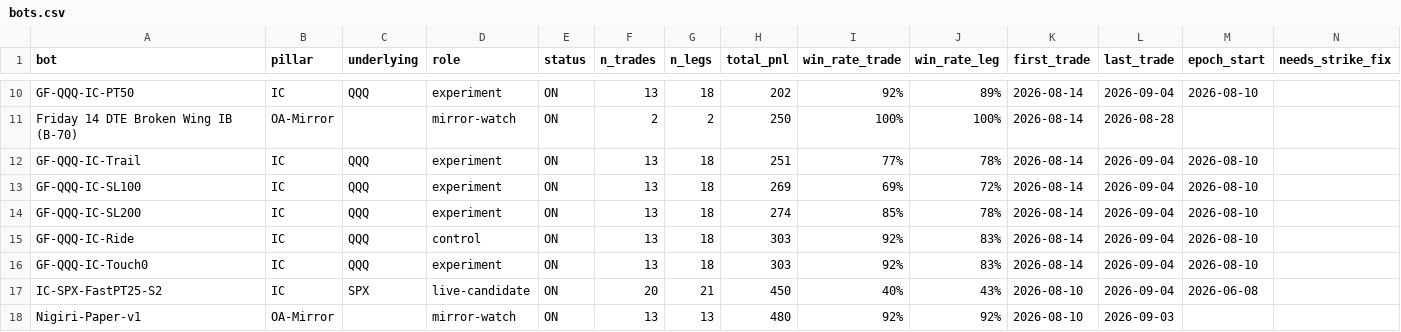
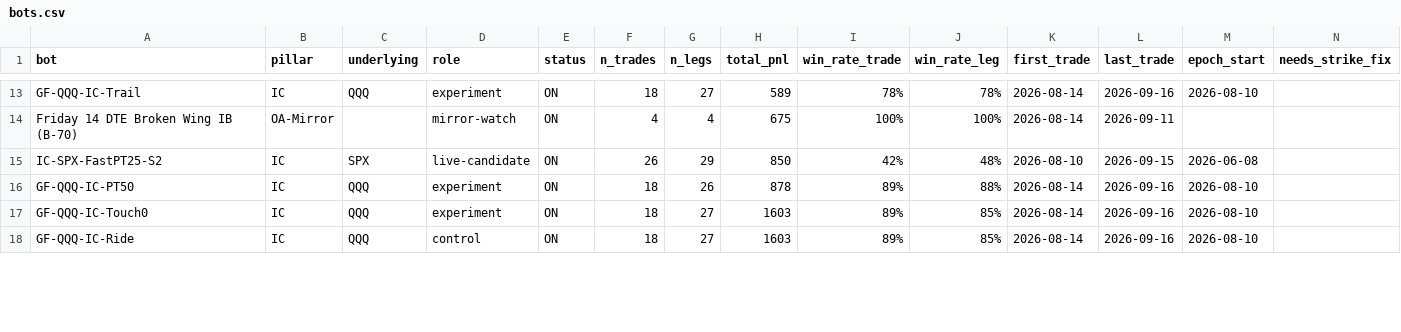
Before and after one commit to chace2827/bot-fleet-v2, a CSV file: data/bots.csv, drawn as a sheet; only a part is shown, gaps mark what is left out; removed rows and columns are numbered as before the commit, all else as after; rows hold the shown columns only; the diff covers the shown part only; the diff names each change by its address in the sheet, - before the commit and + after, or states it on an @@ line.

```diff
--- a/data/bots.csv
+++ b/data/bots.csv
-A13 (bot): GF-QQQ-IC-PT50
+A13 (bot): GF-QQQ-IC-Trail
-F13 (n_trades): 13
+F13 (n_trades): 18
-G13 (n_legs): 18
+G13 (n_legs): 27
-H13 (total_pnl): 202
+H13 (total_pnl): 589
-I13 (win_rate_trade): 92%
+I13 (win_rate_trade): 78%
-J13 (win_rate_leg): 89%
+J13 (win_rate_leg): 78%
-L13 (last_trade): 2026-09-04
+L13 (last_trade): 2026-09-16
-F14 (n_trades): 2
+F14 (n_trades): 4
-G14 (n_legs): 2
+G14 (n_legs): 4
-H14 (total_pnl): 250
+H14 (total_pnl): 675
-L14 (last_trade): 2026-08-28
+L14 (last_trade): 2026-09-11
-row 12: GF-QQQ-IC-Trail | IC | QQQ | experiment | ON | 13 | 18 | 251 | 77% | 78% | 2026-08-14 | 2026-09-04 | 2026-08-10
+row 15: IC-SPX-FastPT25-S2 | IC | SPX | live-candidate | ON | 26 | 29 | 850 | 42% | 48% | 2026-08-10 | 2026-09-15 | 2026-06-08
-A16 (bot): GF-QQQ-IC-SL100
+A16 (bot): GF-QQQ-IC-PT50
-F16:F18 (n_trades): 13
+F16:F18 (n_trades): 18
-G16 (n_legs): 18
+G16 (n_legs): 26
-H16 (total_pnl): 269
+H16 (total_pnl): 878
-I16 (win_rate_trade): 69%
+I16 (win_rate_trade): 89%
-J16 (win_rate_leg): 72%
+J16 (win_rate_leg): 88%
-L16:L18 (last_trade): 2026-09-04
+L16:L18 (last_trade): 2026-09-16
-A17 (bot): GF-QQQ-IC-SL200
+A17 (bot): GF-QQQ-IC-Touch0
-G17:G18 (n_legs): 18
+G17:G18 (n_legs): 27
-H17 (total_pnl): 274
+H17 (total_pnl): 1603
-I17 (win_rate_trade): 85%
+I17 (win_rate_trade): 89%
-J17 (win_rate_leg): 78%
+J17 (win_rate_leg): 85%
-H18 (total_pnl): 303
+H18 (total_pnl): 1603
-I18 (win_rate_trade): 92%
+I18 (win_rate_trade): 89%
-J18 (win_rate_leg): 83%
+J18 (win_rate_leg): 85%
-row 16: GF-QQQ-IC-Touch0 | IC | QQQ | experiment | ON | 13 | 18 | 303 | 92% | 83% | 2026-08-14 | 2026-09-04 | 2026-08-10
-row 17: IC-SPX-FastPT25-S2 | IC | SPX | live-candidate | ON | 20 | 21 | 450 | 40% | 43% | 2026-08-10 | 2026-09-04 | 2026-06-08
-row 18: Nigiri-Paper-v1 | OA-Mirror |  | mirror-watch | ON | 13 | 13 | 480 | 92% | 92% | 2026-08-10 | 2026-09-03
```
Also changed, not shown: 4 added rows, 1 removed row and 31 edited cells elsewhere in this file, data/execution_audit_findings.csv, data/trade_window.csv, 19 other files.
